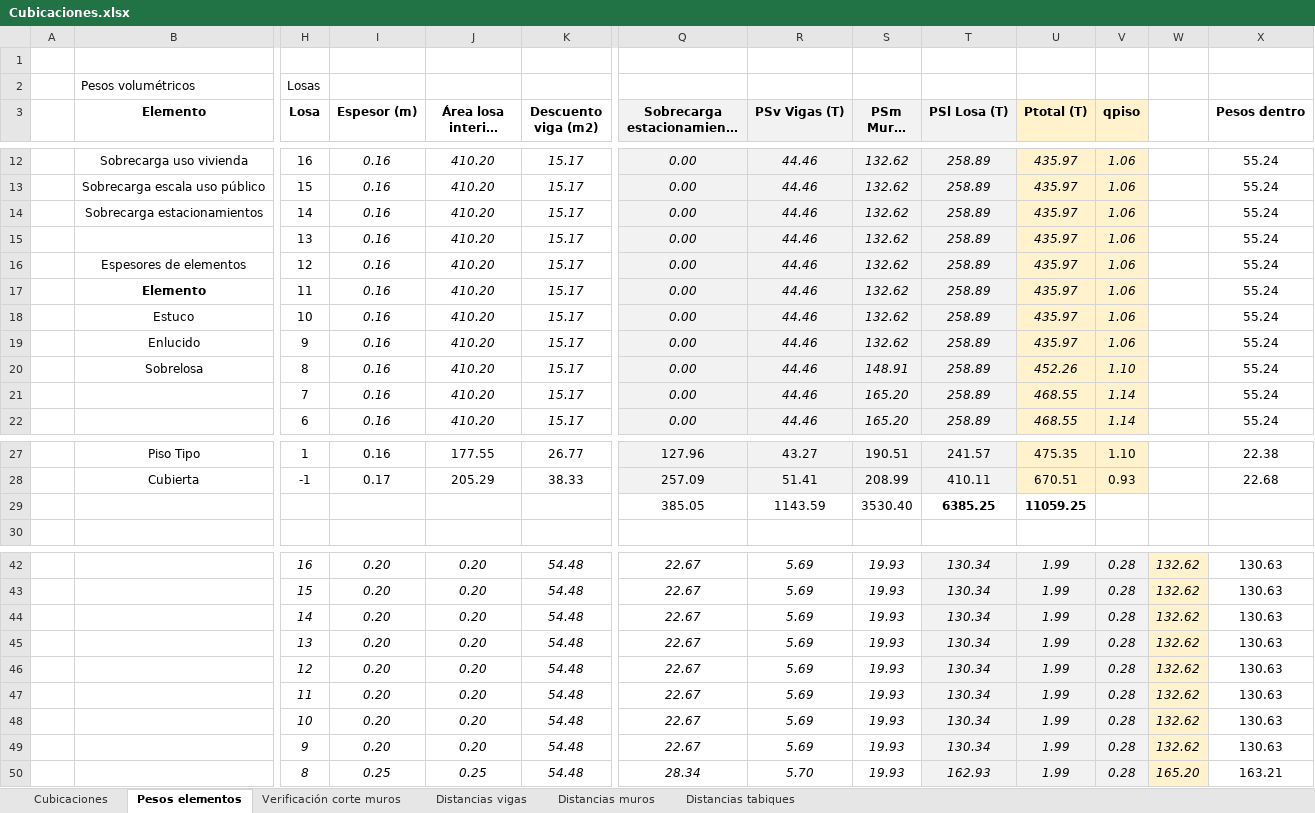
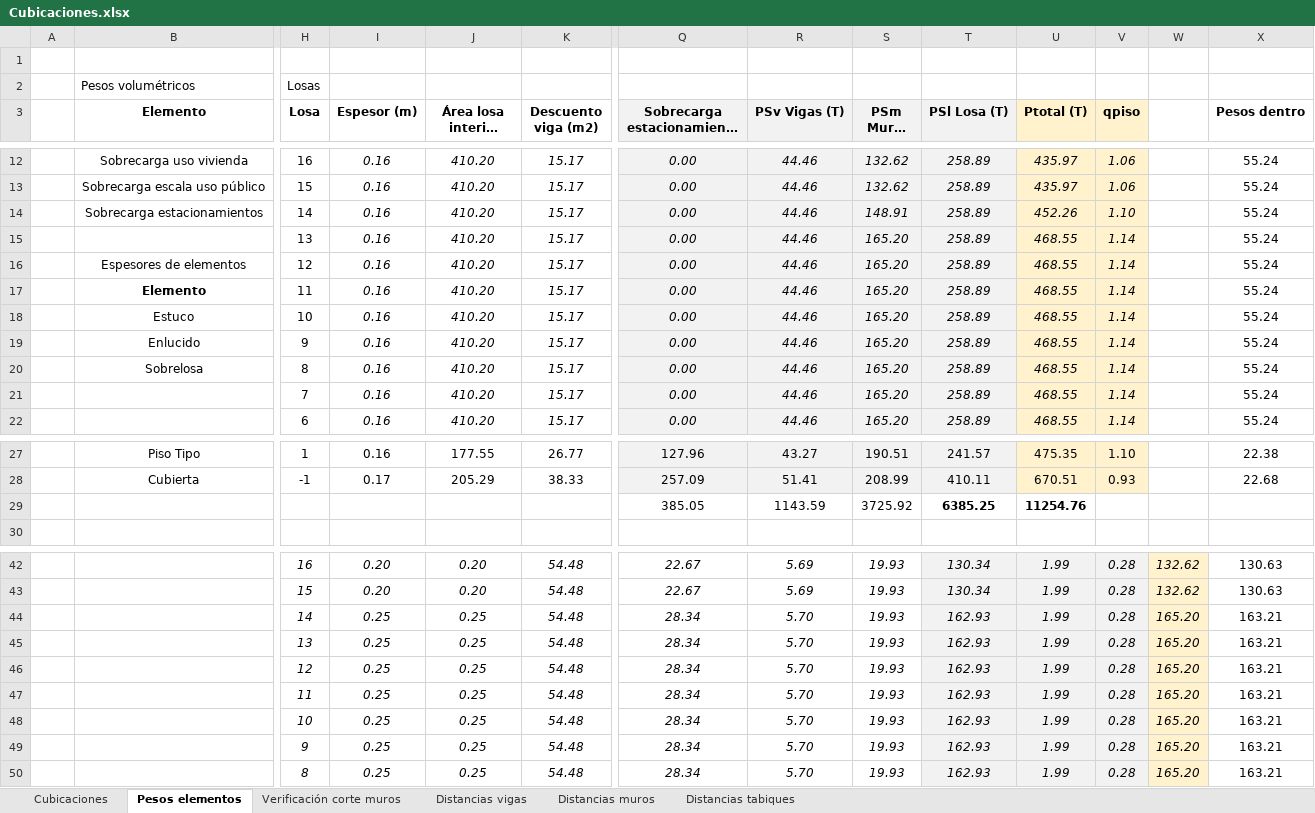
Before and after one commit to ppizarror/proyecto-CI5206, an Excel workbook: Tarea 03/Cubicaciones.xlsx, sheet Pesos elementos, drawn as a sheet; only a part is shown, gaps mark what is left out; long unchanged cells end in …; values as stored, in another font and other column widths than the file's, no borders; the diff covers the shown part only; the diff names each change by its address in the sheet, - before the commit and + after, or states it on an @@ line.

Commit message:
Corregidas vigas

```diff
--- a/Tarea 03/Cubicaciones.xlsx (sheet Pesos elementos)
+++ b/Tarea 03/Cubicaciones.xlsx (sheet Pesos elementos)
-S14 (PSm Muros (T)): 132.62
+S14 (PSm Muros (T)): 148.91
-U14 (Ptotal (T)): 435.97
+U14 (Ptotal (T)): 452.26
-V14 (qpiso): 1.06
+V14 (qpiso): 1.10
-S15:S19 (PSm Muros (T)): 132.62
+S15:S19 (PSm Muros (T)): 165.20
-U15:U19 (Ptotal (T)): 435.97
+U15:U19 (Ptotal (T)): 468.55
-V15:V19 (qpiso): 1.06
+V15:V19 (qpiso): 1.14
-S20 (PSm Muros (T)): 148.91
+S20 (PSm Muros (T)): 165.20
-U20 (Ptotal (T)): 452.26
+U20 (Ptotal (T)): 468.55
-V20 (qpiso): 1.10
+V20 (qpiso): 1.14
-S29 (PSm Muros (T)): 3530.40
+S29 (PSm Muros (T)): 3725.92
-U29 (Ptotal (T)): 11059.25
+U29 (Ptotal (T)): 11254.76
-I44:I49 (Espesor (m)): 0.20
+I44:I49 (Espesor (m)): 0.25
-J44:J49 (Área losa interior (m2)): 0.20
+J44:J49 (Área losa interior (m2)): 0.25
-Q44:Q49 (Sobrecarga estacionamiento (T)): 22.67
+Q44:Q49 (Sobrecarga estacionamiento (T)): 28.34
-R44:R49 (PSv Vigas (T)): 5.69
+R44:R49 (PSv Vigas (T)): 5.70
-T44:T49 (PSl Losa (T)): 130.34
+T44:T49 (PSl Losa (T)): 162.93
-W44:W49: 132.62
+W44:W49: 165.20
-X44:X49 (Pesos dentro): 130.63
+X44:X49 (Pesos dentro): 163.21
```
Also changed, not shown: 5 edited cells elsewhere in this sheet, sheet Verificación corte muros, sheet Cubicaciones, formulas that keep their value, hidden cells, 1 other file.
